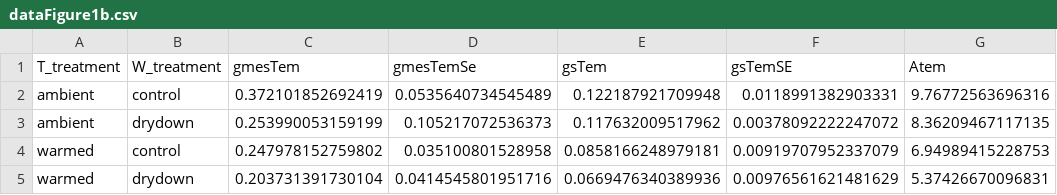
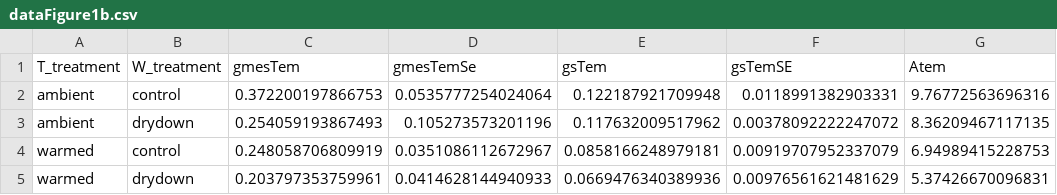
Before and after one commit to CourtneyCampany/WTC3_c13, a CSV file: output/dataFigure1b.csv, drawn as a sheet; only a part is shown; the diff names each change by its address in the sheet, - before the commit and + after, or states it on an @@ line.

```diff
--- a/output/dataFigure1b.csv
+++ b/output/dataFigure1b.csv
-C2 (gmesTem): 0.372101852692419
+C2 (gmesTem): 0.372200197866753
-D2 (gmesTemSe): 0.0535640734545489
+D2 (gmesTemSe): 0.0535777254024064
-C3 (gmesTem): 0.253990053159199
+C3 (gmesTem): 0.254059193867493
-D3 (gmesTemSe): 0.105217072536373
+D3 (gmesTemSe): 0.105273573201196
-C4 (gmesTem): 0.247978152759802
+C4 (gmesTem): 0.248058706809919
-D4 (gmesTemSe): 0.035100801528958
+D4 (gmesTemSe): 0.0351086112672967
-C5 (gmesTem): 0.203731391730104
+C5 (gmesTem): 0.203797353759961
-D5 (gmesTemSe): 0.0414545801951716
+D5 (gmesTemSe): 0.0414628144940933
```
Also changed, not shown: output/dataFigure1a.csv, output/iWUEsumm.csv, 6 other files.
